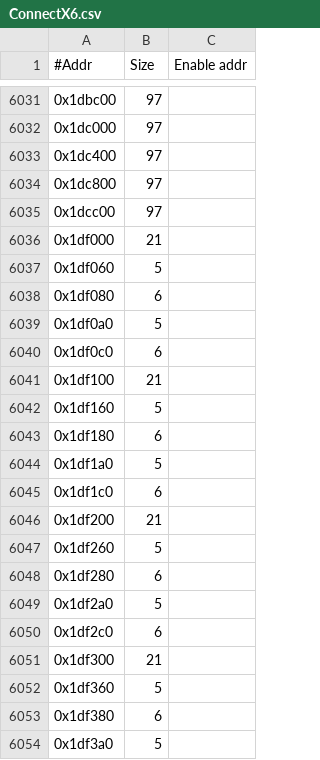
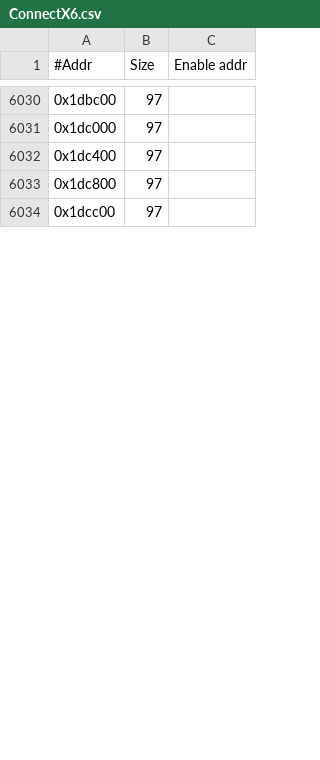
Before and after one commit to Mellanox/mstflint, a CSV file: mstdump/mstdump_dbs/ConnectX6.csv, drawn as a sheet; only a part is shown, gaps mark what is left out; the diff covers the shown part only.

```diff
--- a/mstdump/mstdump_dbs/ConnectX6.csv
+++ b/mstdump/mstdump_dbs/ConnectX6.csv
@@ -6035,20 +6034 @@
 0x1dcc00,97,
-0x1df000,21,
-0x1df060,5,
-0x1df080,6,
-0x1df0a0,5,
-0x1df0c0,6,
-0x1df100,21,
-0x1df160,5,
-0x1df180,6,
-0x1df1a0,5,
-0x1df1c0,6,
-0x1df200,21,
-0x1df260,5,
-0x1df280,6,
-0x1df2a0,5,
-0x1df2c0,6,
-0x1df300,21,
-0x1df360,5,
-0x1df380,6,
-0x1df3a0,5,
```
Also changed, not shown: 1 added row and 19 removed rows elsewhere in this file, mstdump/mstdump_dbs/BlueField.csv, mstdump/mstdump_dbs/BlueField2.csv, 16 other files.
